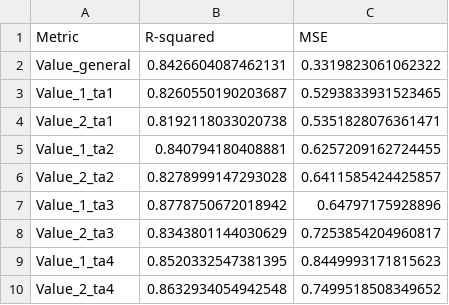
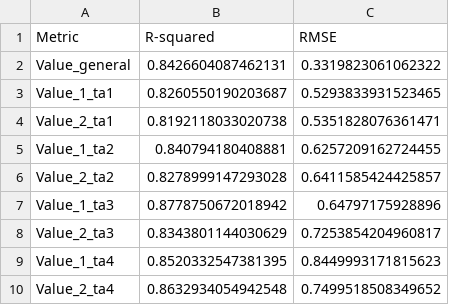
Before and after one commit to reginaib/AC-DTI, a CSV file: analysis/morgan_cnn_kiba_performance.csv, drawn as a sheet.

Commit message:
changes method and label for rmse

```diff
--- a/analysis/morgan_cnn_kiba_performance.csv
+++ b/analysis/morgan_cnn_kiba_performance.csv
@@ -1,2 +1,2 @@
-Metric,R-squared,MSE
+Metric,R-squared,RMSE
 Value_general,0.8426604087462131,0.3319823061062322
```
Also changed, not shown: 4 other files.
